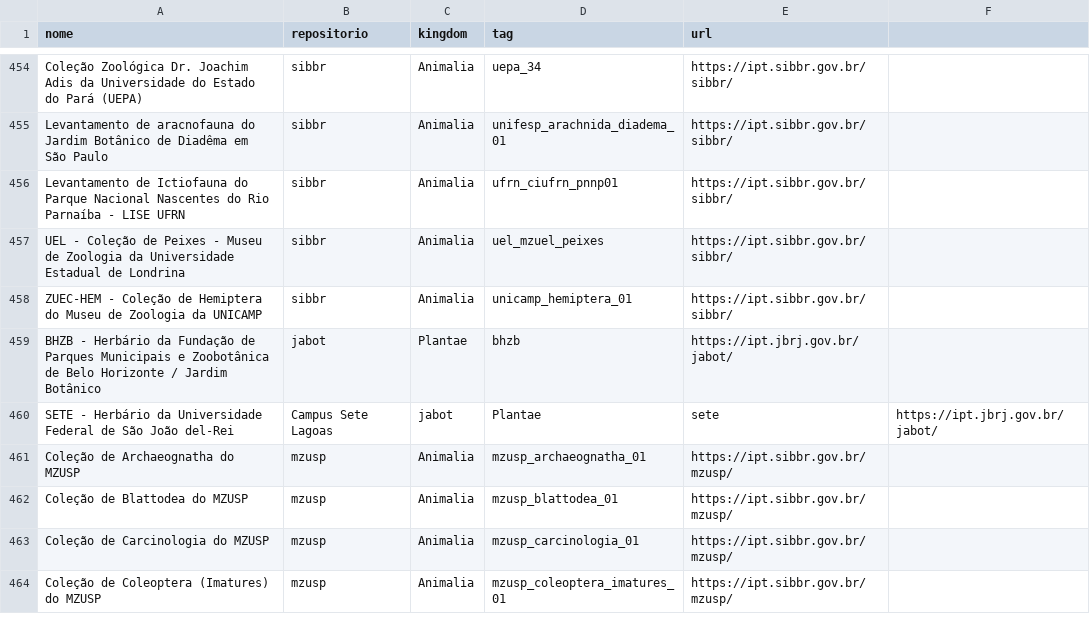
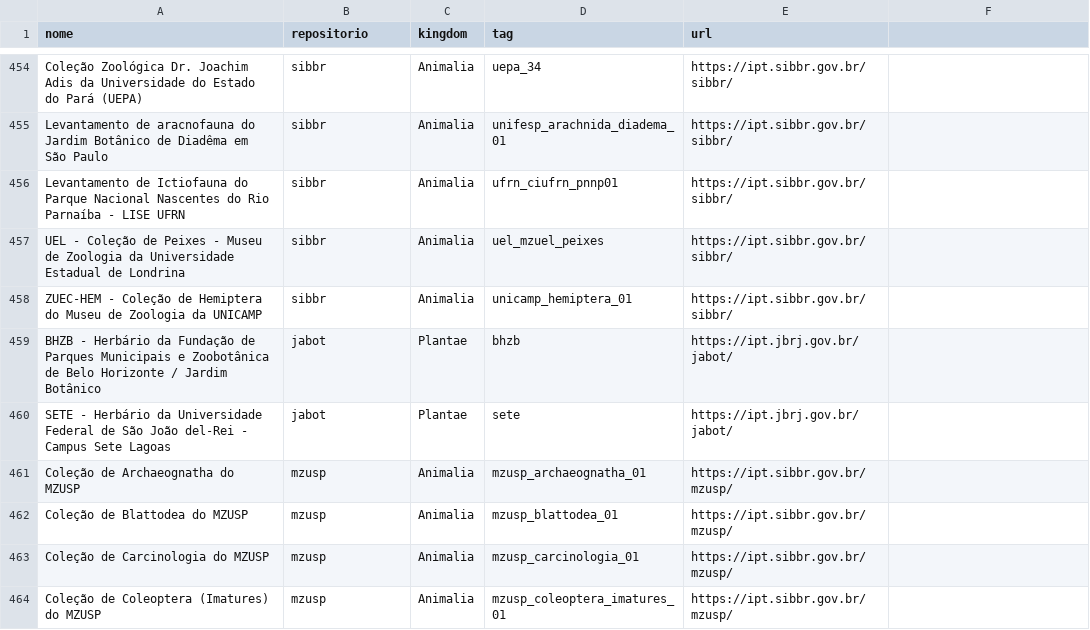
Before and after one commit to biopinda/Biodiversidade-Online, a CSV file: referencias/occurrences.csv, drawn as a sheet; only a part is shown, gaps mark what is left out.

Commit message:
Update occurrences.csv

```diff
--- a/referencias/occurrences.csv
+++ b/referencias/occurrences.csv
@@ -459,3 +459,3 @@ ZUEC-HEM - Coleção de Hemiptera do Museu de Zoologia da UNICAMP,sibbr,Animalia
 BHZB - Herbário da Fundação de Parques Municipais e Zoobotânica de Belo Horizonte / Jardim Botânico,jabot,Plantae,bhzb,https://ipt.jbrj.gov.br/jabot/
-SETE - Herbário da Universidade Federal de São João del-Rei, Campus Sete Lagoas,jabot,Plantae,sete,https://ipt.jbrj.gov.br/jabot/
+SETE - Herbário da Universidade Federal de São João del-Rei - Campus Sete Lagoas,jabot,Plantae,sete,https://ipt.jbrj.gov.br/jabot/
 Coleção de Archaeognatha do MZUSP,mzusp,Animalia,mzusp_archaeognatha_01,https://ipt.sibbr.gov.br/mzusp/
```
